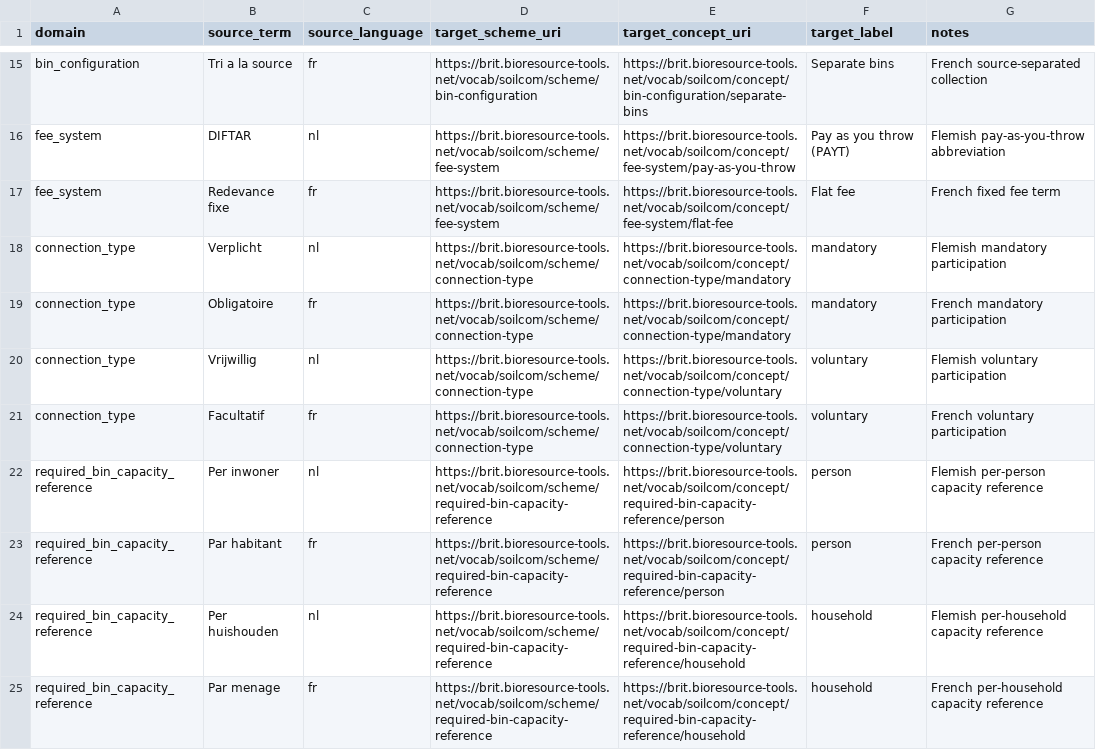
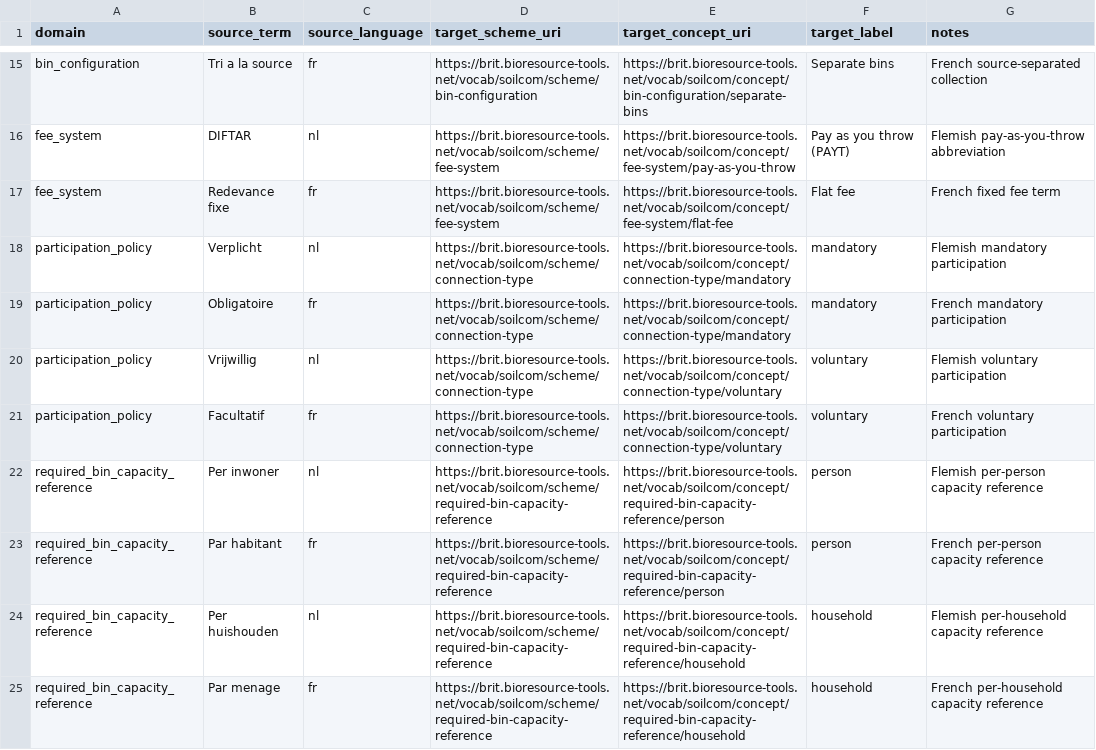
Before and after one commit to lueho/BRIT, a CSV file: sources/waste_collection/ontology/mappings/belgium_raw_term_crosswalk.csv, drawn as a sheet; only a part is shown, gaps mark what is left out.

```diff
--- a/sources/waste_collection/ontology/mappings/belgium_raw_term_crosswalk.csv
+++ b/sources/waste_collection/ontology/mappings/belgium_raw_term_crosswalk.csv
@@ -17,6 +17,6 @@ fee_system,DIFTAR,nl,https://brit.bioresource-tools.net/vocab/soilcom/scheme/fee
 fee_system,Redevance fixe,fr,https://brit.bioresource-tools.net/vocab/soilcom/scheme/fee-system,https://brit.bioresource-tools.net/vocab/soilcom/concept/fee-system/flat-fee,Flat fee,French fixed fee term
-connection_type,Verplicht,nl,https://brit.bioresource-tools.net/vocab/soilcom/scheme/connection-type,https://brit.bioresource-tools.net/vocab/soilcom/concept/connection-type/mandatory,mandatory,Flemish mandatory participation
-connection_type,Obligatoire,fr,https://brit.bioresource-tools.net/vocab/soilcom/scheme/connection-type,https://brit.bioresource-tools.net/vocab/soilcom/concept/connection-type/mandatory,mandatory,French mandatory participation
-connection_type,Vrijwillig,nl,https://brit.bioresource-tools.net/vocab/soilcom/scheme/connection-type,https://brit.bioresource-tools.net/vocab/soilcom/concept/connection-type/voluntary,voluntary,Flemish voluntary participation
-connection_type,Facultatif,fr,https://brit.bioresource-tools.net/vocab/soilcom/scheme/connection-type,https://brit.bioresource-tools.net/vocab/soilcom/concept/connection-type/voluntary,voluntary,French voluntary participation
+participation_policy,Verplicht,nl,https://brit.bioresource-tools.net/vocab/soilcom/scheme/connection-type,https://brit.bioresource-tools.net/vocab/soilcom/concept/connection-type/mandatory,mandatory,Flemish mandatory participation
+participation_policy,Obligatoire,fr,https://brit.bioresource-tools.net/vocab/soilcom/scheme/connection-type,https://brit.bioresource-tools.net/vocab/soilcom/concept/connection-type/mandatory,mandatory,French mandatory participation
+participation_policy,Vrijwillig,nl,https://brit.bioresource-tools.net/vocab/soilcom/scheme/connection-type,https://brit.bioresource-tools.net/vocab/soilcom/concept/connection-type/voluntary,voluntary,Flemish voluntary participation
+participation_policy,Facultatif,fr,https://brit.bioresource-tools.net/vocab/soilcom/scheme/connection-type,https://brit.bioresource-tools.net/vocab/soilcom/concept/connection-type/voluntary,voluntary,French voluntary participation
 required_bin_capacity_reference,Per inwoner,nl,https://brit.bioresource-tools.net/vocab/soilcom/scheme/required-bin-capacity-reference,https://brit.bioresource-tools.net/vocab/soilcom/concept/required-bin-capacity-reference/person,person,Flemish per-person capacity reference
```
Also changed, not shown: sources/waste_collection/ontology/mappings/denmark_raw_term_crosswalk.csv, sources/waste_collection/ontology/mappings/netherlands_raw_term_crosswalk.csv, 36 other files.
